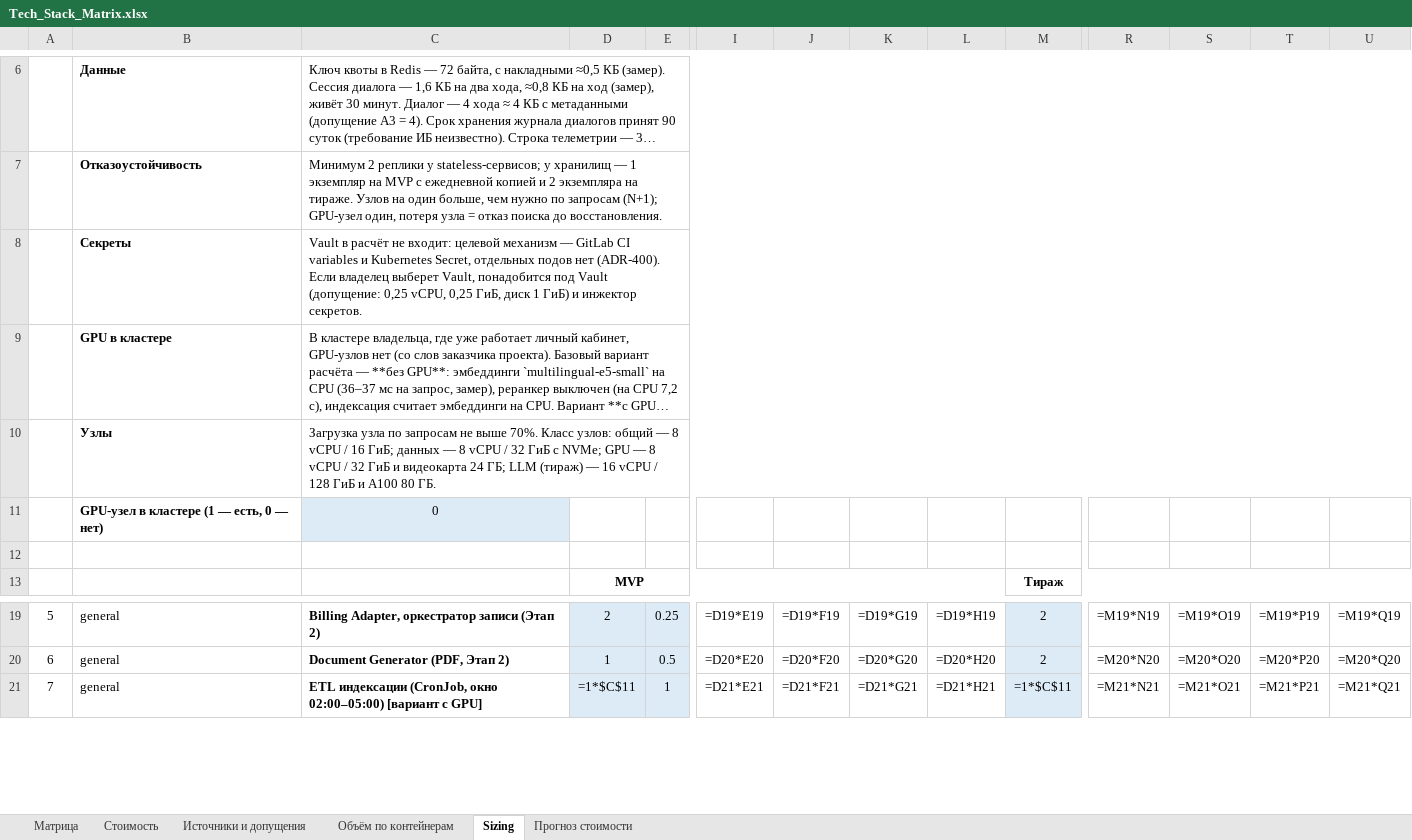
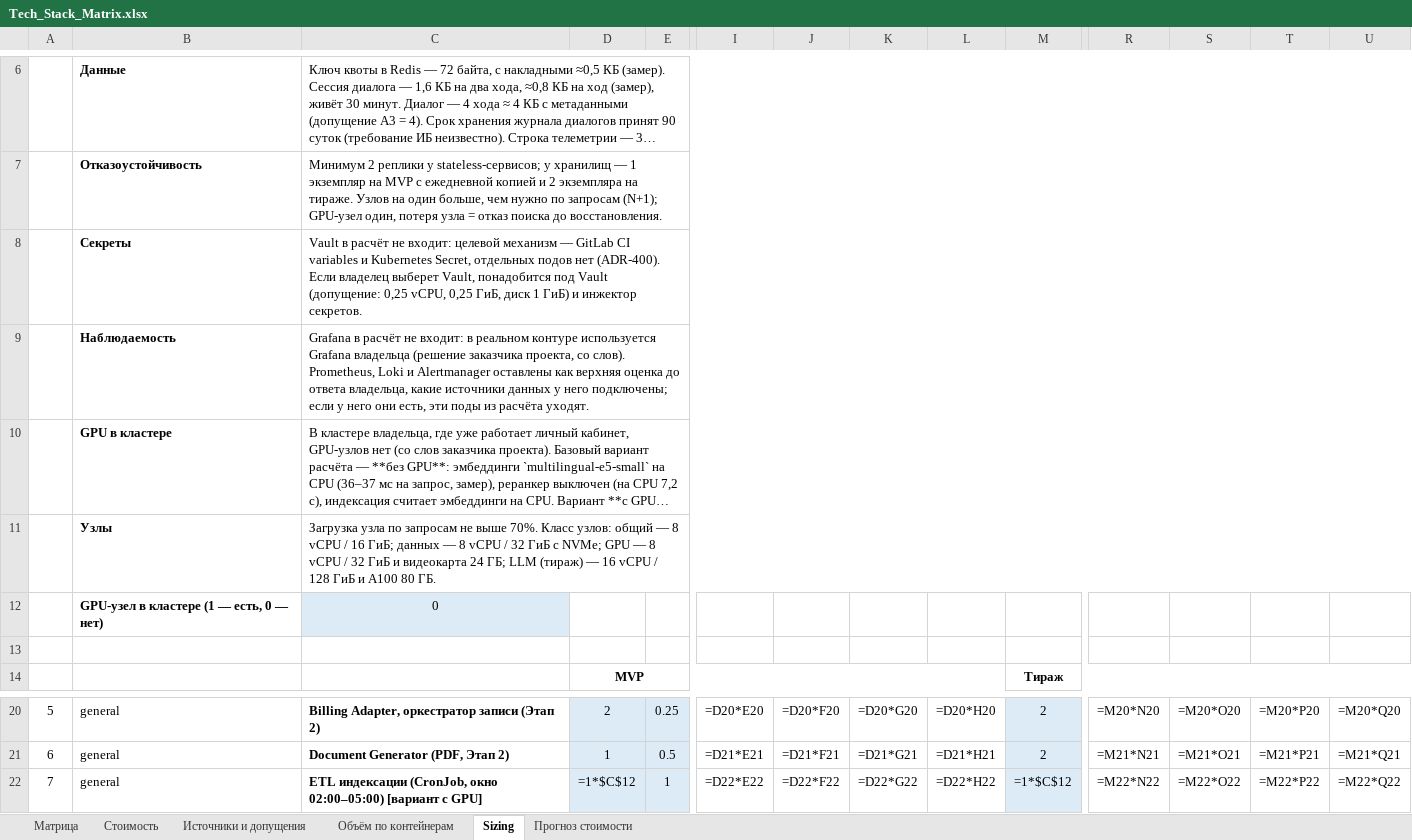
Before and after one commit to barinoff1989/vodokanal-assistant, an Excel workbook: AI_docs/Tech_Stack_Matrix.xlsx, sheet Sizing, drawn as a sheet; only a part is shown, gaps mark what is left out; long unchanged cells end in …; values as stored, in another font and other column widths than the file's, no borders; formulas without a stored value are shown as written; addresses are those after the commit; rows hold the shown columns only; the diff covers the shown part only; the diff names each change by its address in the sheet, - before the commit and + after, or states it on an @@ line.

```diff
--- a/AI_docs/Tech_Stack_Matrix.xlsx (sheet Sizing)
+++ b/AI_docs/Tech_Stack_Matrix.xlsx (sheet Sizing)
+row 9:  | Наблюдаемость | Grafana в расчёт не входит: в реальном контуре используется Grafana владельца (решение заказчика проекта, со слов). Prometheus, Loki и Alertmanager оставлены как верхняя оценка до ответа владельца, какие источники данных у него подключены; если у него они есть, эти поды из расчёта уходят.
-I20: =D19*E19
+I20: =D20*E20
-J20: =D19*F19
+J20: =D20*F20
-K20: =D19*G19
+K20: =D20*G20
-L20: =D19*H19
+L20: =D20*H20
-R20: =M19*N19
+R20: =M20*N20
-S20: =M19*O19
+S20: =M20*O20
-T20: =M19*P19
+T20: =M20*P20
-U20: =M19*Q19
+U20: =M20*Q20
-I21: =D20*E20
+I21: =D21*E21
-J21: =D20*F20
+J21: =D21*F21
-K21: =D20*G20
+K21: =D21*G21
-L21: =D20*H20
+L21: =D21*H21
-R21: =M20*N20
+R21: =M21*N21
-S21: =M20*O20
+S21: =M21*O21
-T21: =M20*P20
+T21: =M21*P21
-U21: =M20*Q20
+U21: =M21*Q21
-D22: =1*$C$11
+D22: =1*$C$12
-I22: =D21*E21
+I22: =D22*E22
-J22: =D21*F21
+J22: =D22*F22
-K22: =D21*G21
+K22: =D22*G22
-L22: =D21*H21
+L22: =D22*H22
-M22: =1*$C$11
+M22: =1*$C$12
-R22: =M21*N21
+R22: =M22*N22
-S22: =M21*O21
+S22: =M22*O22
-T22: =M21*P21
+T22: =M22*P22
-U22: =M21*Q21
+U22: =M22*Q22
```
Also changed, not shown: 1 removed row, 82 edited cells and row numbers in column A elsewhere in this sheet, sheet Матрица, sheet Объём по контейнерам, 6 other files.
